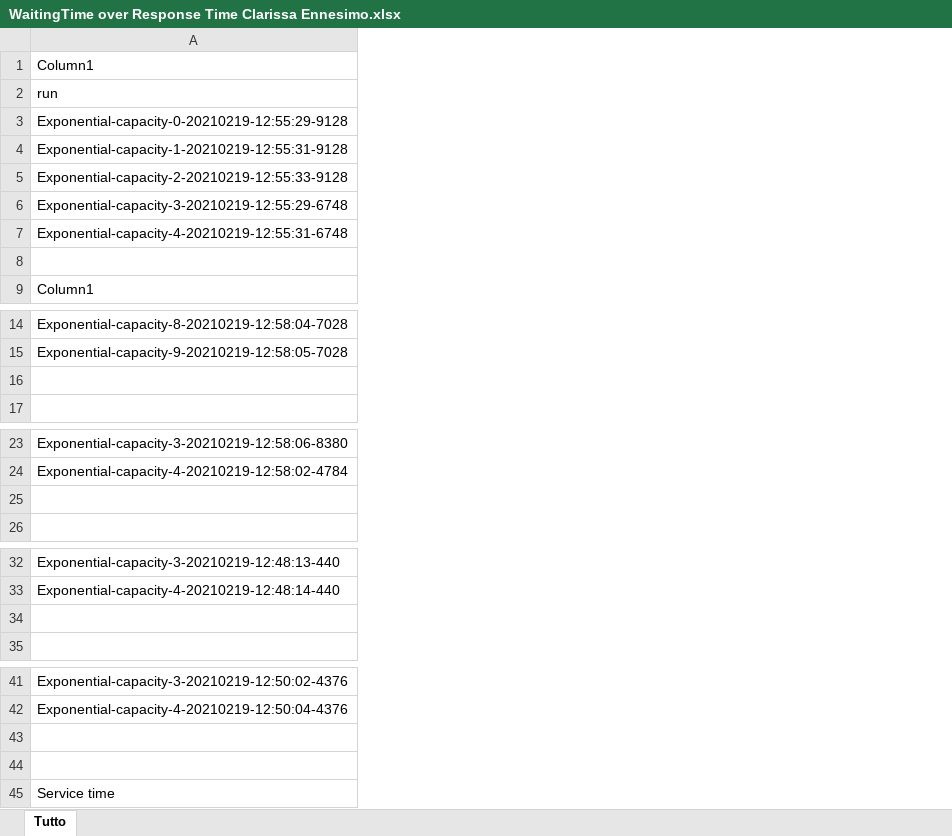
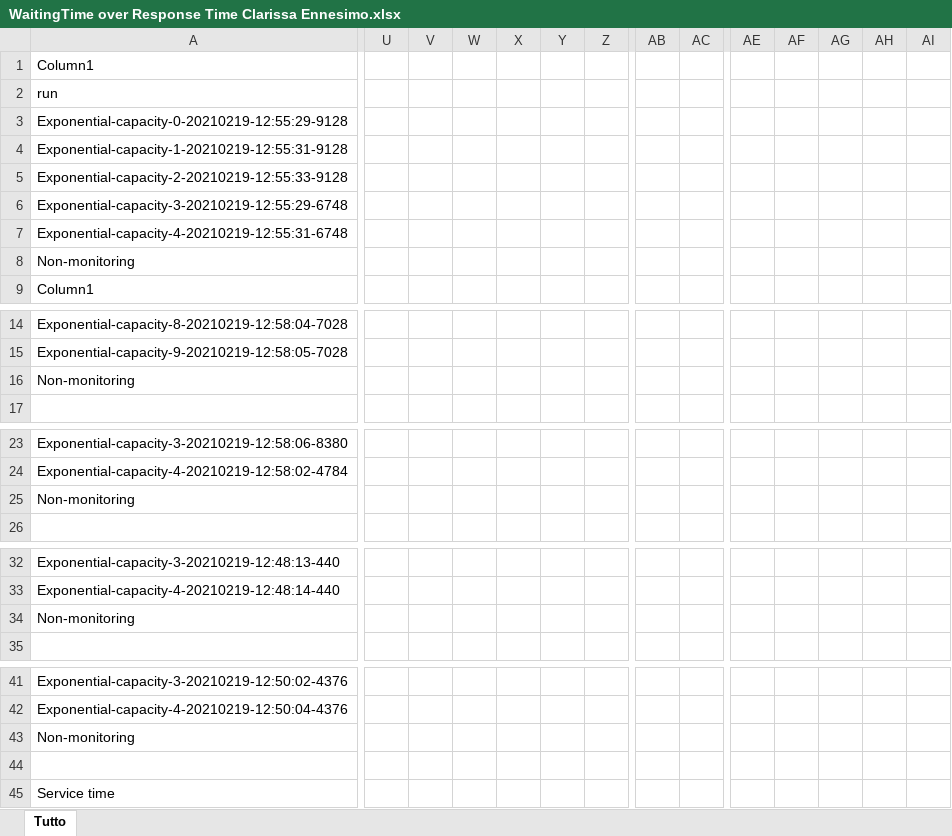
Before and after one commit to leonardopoggiani/PECSNproject, an Excel workbook: analysis/waitingTimeOverResponseTime/WaitingTime over Response Time Clarissa Ennesimo.xlsx, sheet Tutto, drawn as a sheet; only a part is shown, gaps mark what is left out; values as stored, in another font and other column widths than the file's, no cell formats; charts and pictures and conditional formats and table styles not drawn; rows hold the shown columns only; the diff covers the shown part only; the diff names each change by its address in the sheet, - before the commit and + after, or states it on an @@ line.

Commit message:
analisi response time non monitoring

```diff
--- a/analysis/waitingTimeOverResponseTime/WaitingTime over Response Time Clarissa Ennesimo.xlsx (sheet Tutto)
+++ b/analysis/waitingTimeOverResponseTime/WaitingTime over Response Time Clarissa Ennesimo.xlsx (sheet Tutto)
+column U, empty
+column V, empty
+column W, empty
+column X, empty
+column Y, empty
+column Z, empty
+column AB, empty
+column AC, empty
+column AE, empty
+column AF, empty
+column AG, empty
+column AH, empty
+column AI, empty
-row 8: (empty)
+row 8: Non-monitoring
-row 16: (empty)
+row 16: Non-monitoring
-row 25: (empty)
+row 25: Non-monitoring
-row 34: (empty)
+row 34: Non-monitoring
-row 43: (empty)
+row 43: Non-monitoring
```
Also changed, not shown: 4 added rows, 1 removed row, 7 added columns and 31 edited cells elsewhere in this sheet, cell formats, formulas that keep their value, charts or pictures, 1 other file.
